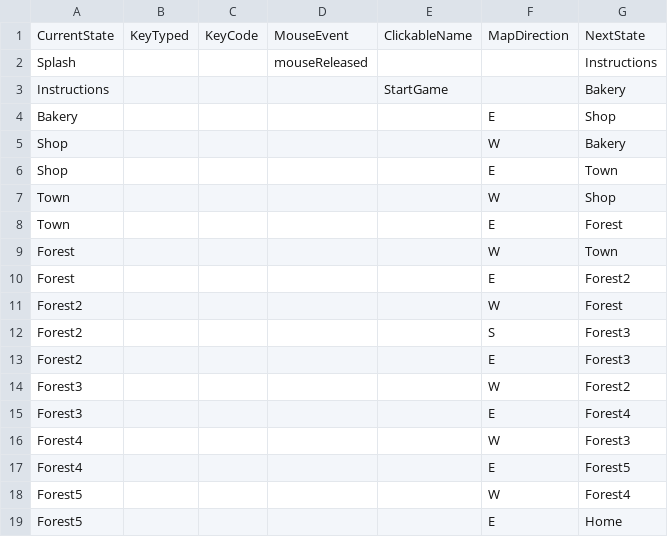
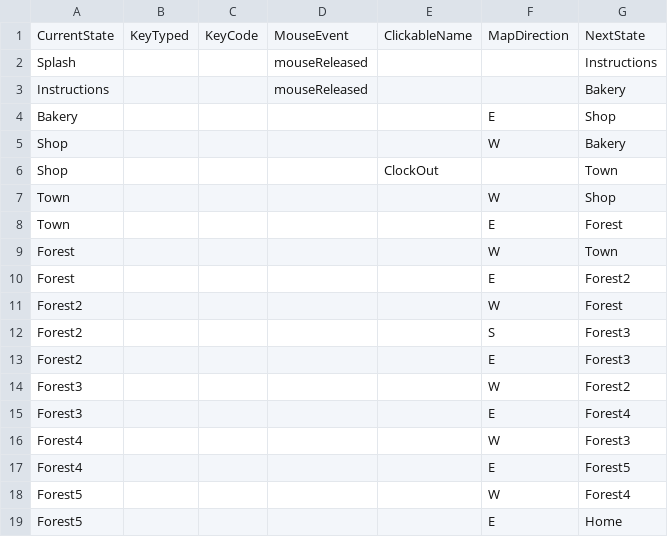
Before and after one commit to anzduong/LittleRed, a CSV file: data/interactionTable.csv, drawn as a sheet.

```diff
--- a/data/interactionTable.csv
+++ b/data/interactionTable.csv
@@ -2,6 +2,6 @@ CurrentState,KeyTyped,KeyCode,MouseEvent,ClickableName,MapDirection,NextState
 Splash,,,mouseReleased,,,Instructions
-Instructions,,,,StartGame,,Bakery
+Instructions,,,mouseReleased,,,Bakery
 Bakery,,,,,E,Shop
 Shop,,,,,W,Bakery
-Shop,,,,,E,Town
+Shop,,,,ClockOut,,Town
 Town,,,,,W,Shop
```
Also changed, not shown: data/adventureStates.csv, 23 other files.
